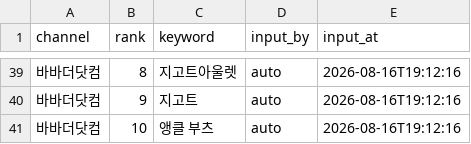
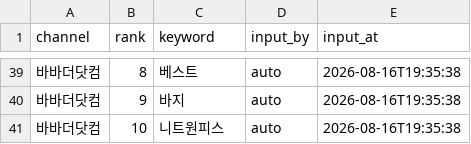
Before and after one commit to performanceteam12-sketch/babathe-trend-dashboard, a CSV file: data/app_search/2026-08-16.csv, drawn as a sheet; only a part is shown, gaps mark what is left out; the diff covers the shown part only; the diff names each change by its address in the sheet, - before the commit and + after, or states it on an @@ line.

```diff
--- a/data/app_search/2026-08-16.csv
+++ b/data/app_search/2026-08-16.csv
-C39 (keyword): 지고트아울렛
+C39 (keyword): 베스트
-E39:E41 (input_at): 2026-08-16T19:12:16
+E39:E41 (input_at): 2026-08-16T19:35:38
-C40 (keyword): 지고트
+C40 (keyword): 바지
-C41 (keyword): 앵클 부츠
+C41 (keyword): 니트원피스
```
Also changed, not shown: 2 added rows, 2 removed rows and 30 edited cells elsewhere in this file.
